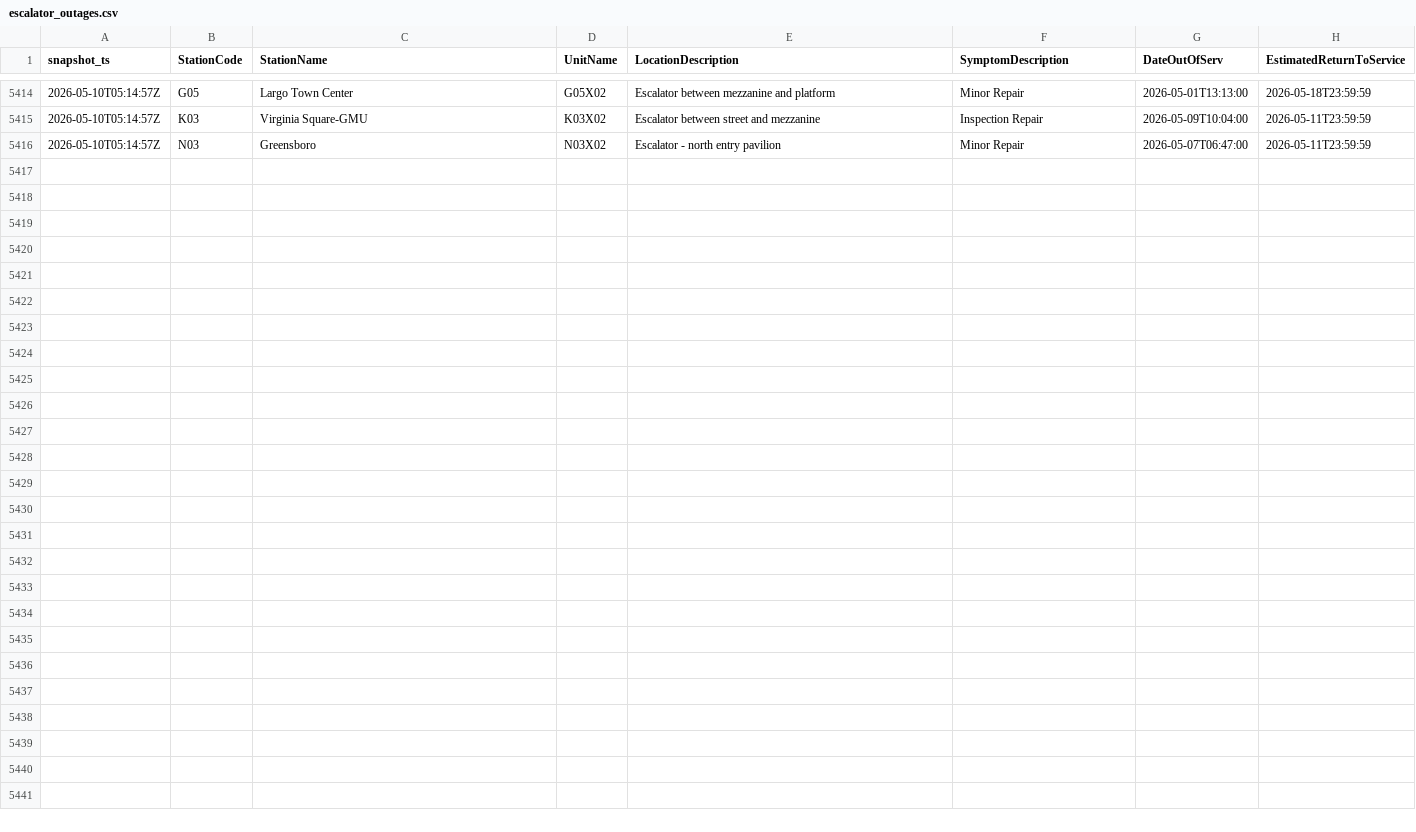
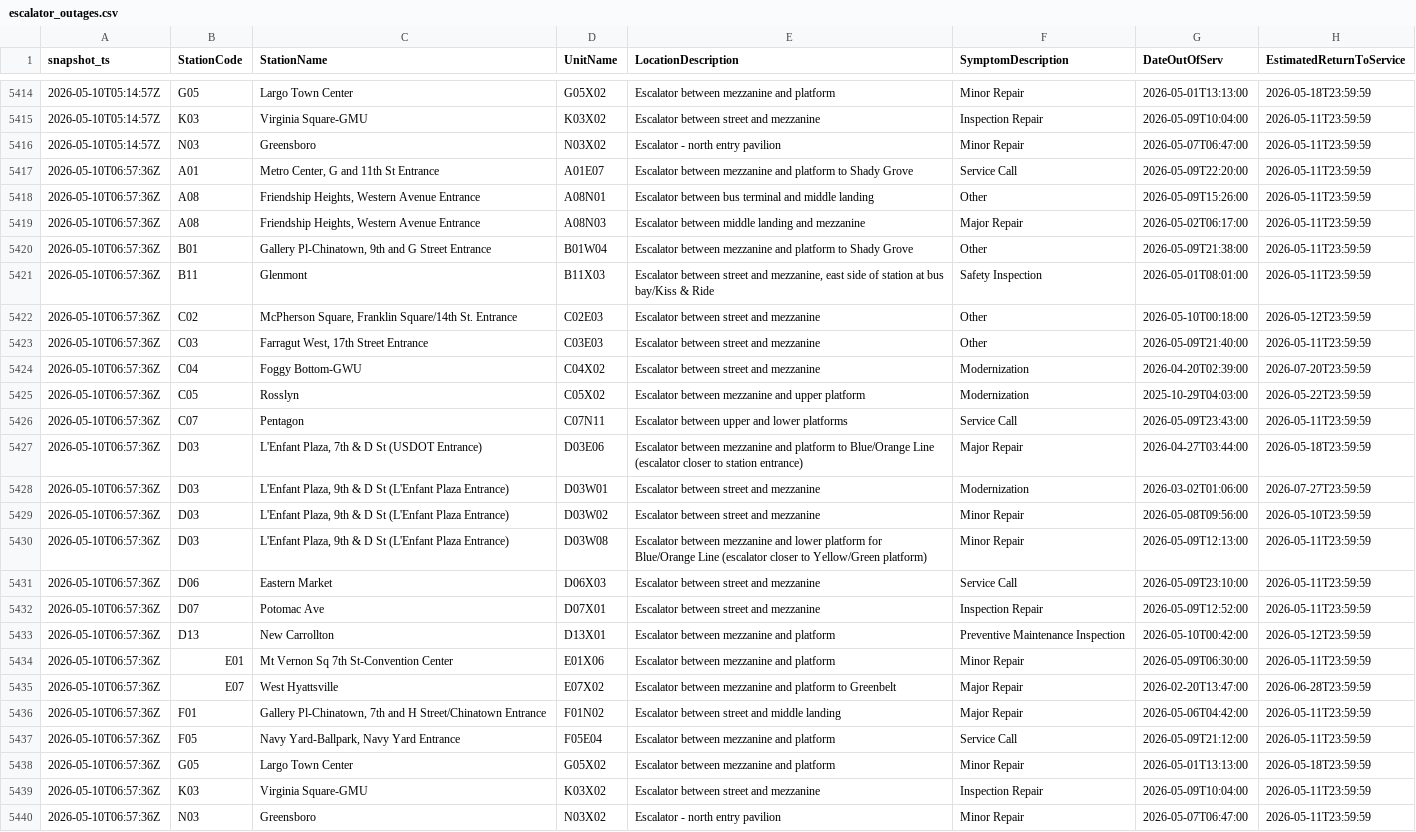
Before and after one commit to CetiAlphaFive/wmata-escalators, a CSV file: data/escalator_outages.csv, drawn as a sheet; only a part is shown, gaps mark what is left out.

```diff
--- a/data/escalator_outages.csv
+++ b/data/escalator_outages.csv
@@ -5416 +5416,25 @@ snapshot_ts,StationCode,StationName,UnitName,LocationDescription,SymptomDescript
 "2026-05-10T05:14:57Z","N03","Greensboro","N03X02","Escalator - north entry pavilion","Minor Repair","2026-05-07T06:47:00","2026-05-11T23:59:59"
+"2026-05-10T06:57:36Z","A01","Metro Center, G and 11th St Entrance","A01E07","Escalator between mezzanine and platform to Shady Grove","Service Call","2026-05-09T22:20:00","2026-05-11T23:59:59"
+"2026-05-10T06:57:36Z","A08","Friendship Heights, Western Avenue Entrance","A08N01","Escalator between bus terminal and middle landing","Other","2026-05-09T15:26:00","2026-05-11T23:59:59"
+"2026-05-10T06:57:36Z","A08","Friendship Heights, Western Avenue Entrance","A08N03","Escalator between middle landing and mezzanine","Major Repair","2026-05-02T06:17:00","2026-05-11T23:59:59"
+"2026-05-10T06:57:36Z","B01","Gallery Pl-Chinatown, 9th and G Street Entrance","B01W04","Escalator between mezzanine and platform to Shady Grove","Other","2026-05-09T21:38:00","2026-05-11T23:59:59"
+"2026-05-10T06:57:36Z","B11","Glenmont","B11X03","Escalator between street and mezzanine, east side of station at bus bay/Kiss & Ride","Safety Inspection","2026-05-01T08:01:00","2026-05-11T23:59:59"
+"2026-05-10T06:57:36Z","C02","McPherson Square, Franklin Square/14th St. Entrance","C02E03","Escalator between street and mezzanine","Other","2026-05-10T00:18:00","2026-05-12T23:59:59"
+"2026-05-10T06:57:36Z","C03","Farragut West, 17th Street Entrance","C03E03","Escalator between street and mezzanine","Other","2026-05-09T21:40:00","2026-05-11T23:59:59"
+"2026-05-10T06:57:36Z","C04","Foggy Bottom-GWU","C04X02","Escalator between street and mezzanine","Modernization","2026-04-20T02:39:00","2026-07-20T23:59:59"
+"2026-05-10T06:57:36Z","C05","Rosslyn","C05X02","Escalator between mezzanine and upper platform","Modernization","2025-10-29T04:03:00","2026-05-22T23:59:59"
+"2026-05-10T06:57:36Z","C07","Pentagon","C07N11","Escalator between upper and lower platforms","Service Call","2026-05-09T23:43:00","2026-05-11T23:59:59"
+"2026-05-10T06:57:36Z","D03","L'Enfant Plaza, 7th & D St (USDOT Entrance)","D03E06","Escalator between mezzanine and platform to Blue/Orange Line (escalator closer to station entrance)","Major Repair","2026-04-27T03:44:00","2026-05-18T23:59:59"
+"2026-05-10T06:57:36Z","D03","L'Enfant Plaza, 9th & D St  (L'Enfant Plaza Entrance)","D03W01","Escalator between street and mezzanine","Modernization","2026-03-02T01:06:00","2026-07-27T23:59:59"
+"2026-05-10T06:57:36Z","D03","L'Enfant Plaza, 9th & D St  (L'Enfant Plaza Entrance)","D03W02","Escalator between street and mezzanine","Minor Repair","2026-05-08T09:56:00","2026-05-10T23:59:59"
+"2026-05-10T06:57:36Z","D03","L'Enfant Plaza, 9th & D St  (L'Enfant Plaza Entrance)","D03W08","Escalator between mezzanine and lower platform for Blue/Orange Line (escalator closer to Yellow/Green platform)","Minor Repair","2026-05-09T12:13:00","2026-05-11T23:59:59"
+"2026-05-10T06:57:36Z","D06","Eastern Market","D06X03","Escalator between street and mezzanine","Service Call","2026-05-09T23:10:00","2026-05-11T23:59:59"
+"2026-05-10T06:57:36Z","D07","Potomac Ave","D07X01","Escalator between street and mezzanine","Inspection Repair","2026-05-09T12:52:00","2026-05-11T23:59:59"
+"2026-05-10T06:57:36Z","D13","New Carrollton","D13X01","Escalator between mezzanine and platform","Preventive Maintenance Inspection","2026-05-10T00:42:00","2026-05-12T23:59:59"
+"2026-05-10T06:57:36Z","E01","Mt Vernon Sq 7th St-Convention Center","E01X06","Escalator between mezzanine and platform","Minor Repair","2026-05-09T06:30:00","2026-05-11T23:59:59"
+"2026-05-10T06:57:36Z","E07","West Hyattsville","E07X02","Escalator between mezzanine and platform to Greenbelt","Major Repair","2026-02-20T13:47:00","2026-06-28T23:59:59"
+"2026-05-10T06:57:36Z","F01","Gallery Pl-Chinatown, 7th and H Street/Chinatown Entrance","F01N02","Escalator between street and middle landing","Major Repair","2026-05-06T04:42:00","2026-05-11T23:59:59"
+"2026-05-10T06:57:36Z","F05","Navy Yard-Ballpark, Navy Yard Entrance","F05E04","Escalator between mezzanine and platform","Service Call","2026-05-09T21:12:00","2026-05-11T23:59:59"
+"2026-05-10T06:57:36Z","G05","Largo Town Center","G05X02","Escalator between mezzanine and platform","Minor Repair","2026-05-01T13:13:00","2026-05-18T23:59:59"
+"2026-05-10T06:57:36Z","K03","Virginia Square-GMU","K03X02","Escalator between street and mezzanine","Inspection Repair","2026-05-09T10:04:00","2026-05-11T23:59:59"
+"2026-05-10T06:57:36Z","N03","Greensboro","N03X02","Escalator - north entry pavilion","Minor Repair","2026-05-07T06:47:00","2026-05-11T23:59:59"
```
Also changed, not shown: 1 other file.
